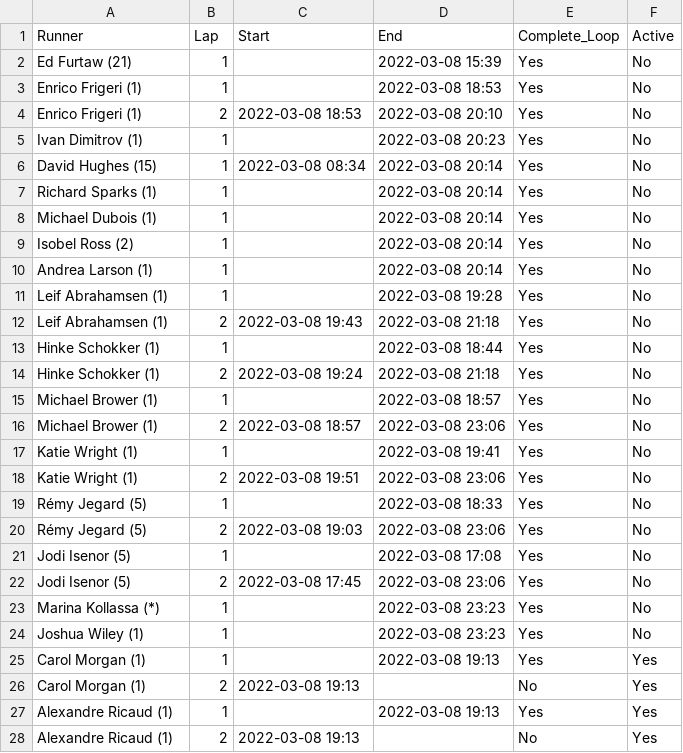
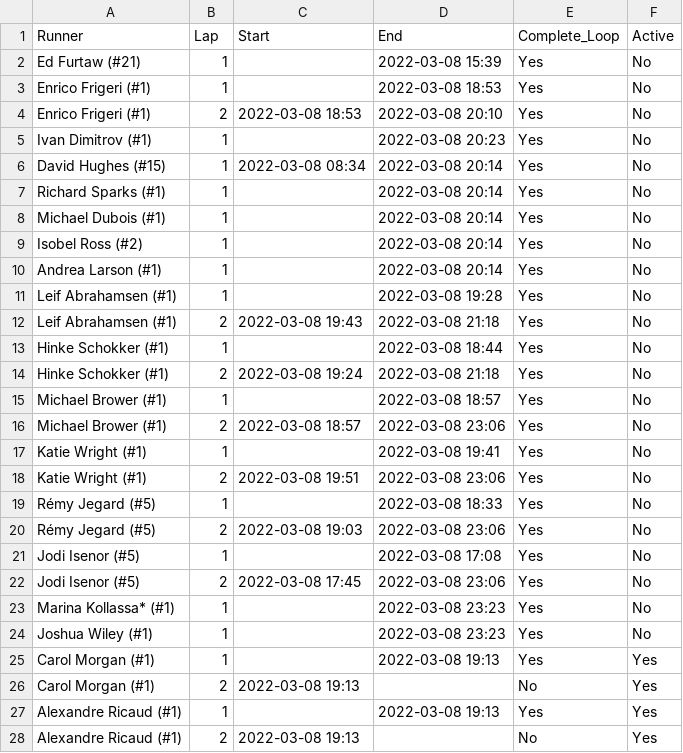
Before and after one commit to johnsug/barkley_plots, a CSV file: 2022_results.csv, drawn as a sheet; only a part is shown; the diff covers the shown part only.

Commit message:
Update 2022_results.csv

```diff
--- a/2022_results.csv
+++ b/2022_results.csv
@@ -1,28 +1,28 @@
 Runner,Lap,Start,End,Complete_Loop,Active
-Ed Furtaw (21),1,,2022-03-08 15:39,Yes,No
-Enrico Frigeri (1),1,,2022-03-08 18:53,Yes,No
-Enrico Frigeri (1),2,2022-03-08 18:53,2022-03-08 20:10,Yes,No
-Ivan Dimitrov (1),1,,2022-03-08 20:23,Yes,No
-David Hughes (15),1,2022-03-08 08:34,2022-03-08 20:14,Yes,No
-Richard Sparks (1),1,,2022-03-08 20:14,Yes,No
-Michael Dubois (1),1,,2022-03-08 20:14,Yes,No
-Isobel Ross (2),1,,2022-03-08 20:14,Yes,No
-Andrea Larson (1),1,,2022-03-08 20:14,Yes,No
-Leif Abrahamsen (1),1,,2022-03-08 19:28,Yes,No
-Leif Abrahamsen (1),2,2022-03-08 19:43,2022-03-08 21:18,Yes,No
-Hinke Schokker (1),1,,2022-03-08 18:44,Yes,No
-Hinke Schokker (1),2,2022-03-08 19:24,2022-03-08 21:18,Yes,No
-Michael Brower (1),1,,2022-03-08 18:57,Yes,No
-Michael Brower (1),2,2022-03-08 18:57,2022-03-08 23:06,Yes,No
-Katie Wright (1),1,,2022-03-08 19:41,Yes,No
-Katie Wright (1),2,2022-03-08 19:51,2022-03-08 23:06,Yes,No
-Rémy Jegard (5),1,,2022-03-08 18:33,Yes,No
-Rémy Jegard (5),2,2022-03-08 19:03,2022-03-08 23:06,Yes,No
-Jodi Isenor (5),1,,2022-03-08 17:08,Yes,No
-Jodi Isenor (5),2,2022-03-08 17:45,2022-03-08 23:06,Yes,No
-Marina Kollassa (*),1,,2022-03-08 23:23,Yes,No
-Joshua Wiley (1),1,,2022-03-08 23:23,Yes,No
-Carol Morgan (1),1,,2022-03-08 19:13,Yes,Yes
-Carol Morgan (1),2,2022-03-08 19:13,,No,Yes
-Alexandre Ricaud (1),1,,2022-03-08 19:13,Yes,Yes
-Alexandre Ricaud (1),2,2022-03-08 19:13,,No,Yes
+Ed Furtaw (#21),1,,2022-03-08 15:39,Yes,No
+Enrico Frigeri (#1),1,,2022-03-08 18:53,Yes,No
+Enrico Frigeri (#1),2,2022-03-08 18:53,2022-03-08 20:10,Yes,No
+Ivan Dimitrov (#1),1,,2022-03-08 20:23,Yes,No
+David Hughes (#15),1,2022-03-08 08:34,2022-03-08 20:14,Yes,No
+Richard Sparks (#1),1,,2022-03-08 20:14,Yes,No
+Michael Dubois (#1),1,,2022-03-08 20:14,Yes,No
+Isobel Ross (#2),1,,2022-03-08 20:14,Yes,No
+Andrea Larson (#1),1,,2022-03-08 20:14,Yes,No
+Leif Abrahamsen (#1),1,,2022-03-08 19:28,Yes,No
+Leif Abrahamsen (#1),2,2022-03-08 19:43,2022-03-08 21:18,Yes,No
+Hinke Schokker (#1),1,,2022-03-08 18:44,Yes,No
+Hinke Schokker (#1),2,2022-03-08 19:24,2022-03-08 21:18,Yes,No
+Michael Brower (#1),1,,2022-03-08 18:57,Yes,No
+Michael Brower (#1),2,2022-03-08 18:57,2022-03-08 23:06,Yes,No
+Katie Wright (#1),1,,2022-03-08 19:41,Yes,No
+Katie Wright (#1),2,2022-03-08 19:51,2022-03-08 23:06,Yes,No
+Rémy Jegard (#5),1,,2022-03-08 18:33,Yes,No
+Rémy Jegard (#5),2,2022-03-08 19:03,2022-03-08 23:06,Yes,No
+Jodi Isenor (#5),1,,2022-03-08 17:08,Yes,No
+Jodi Isenor (#5),2,2022-03-08 17:45,2022-03-08 23:06,Yes,No
+Marina Kollassa* (#1),1,,2022-03-08 23:23,Yes,No
+Joshua Wiley (#1),1,,2022-03-08 23:23,Yes,No
+Carol Morgan (#1),1,,2022-03-08 19:13,Yes,Yes
+Carol Morgan (#1),2,2022-03-08 19:13,,No,Yes
+Alexandre Ricaud (#1),1,,2022-03-08 19:13,Yes,Yes
+Alexandre Ricaud (#1),2,2022-03-08 19:13,,No,Yes
```
Also changed, not shown: 42 edited cells elsewhere in this file.
